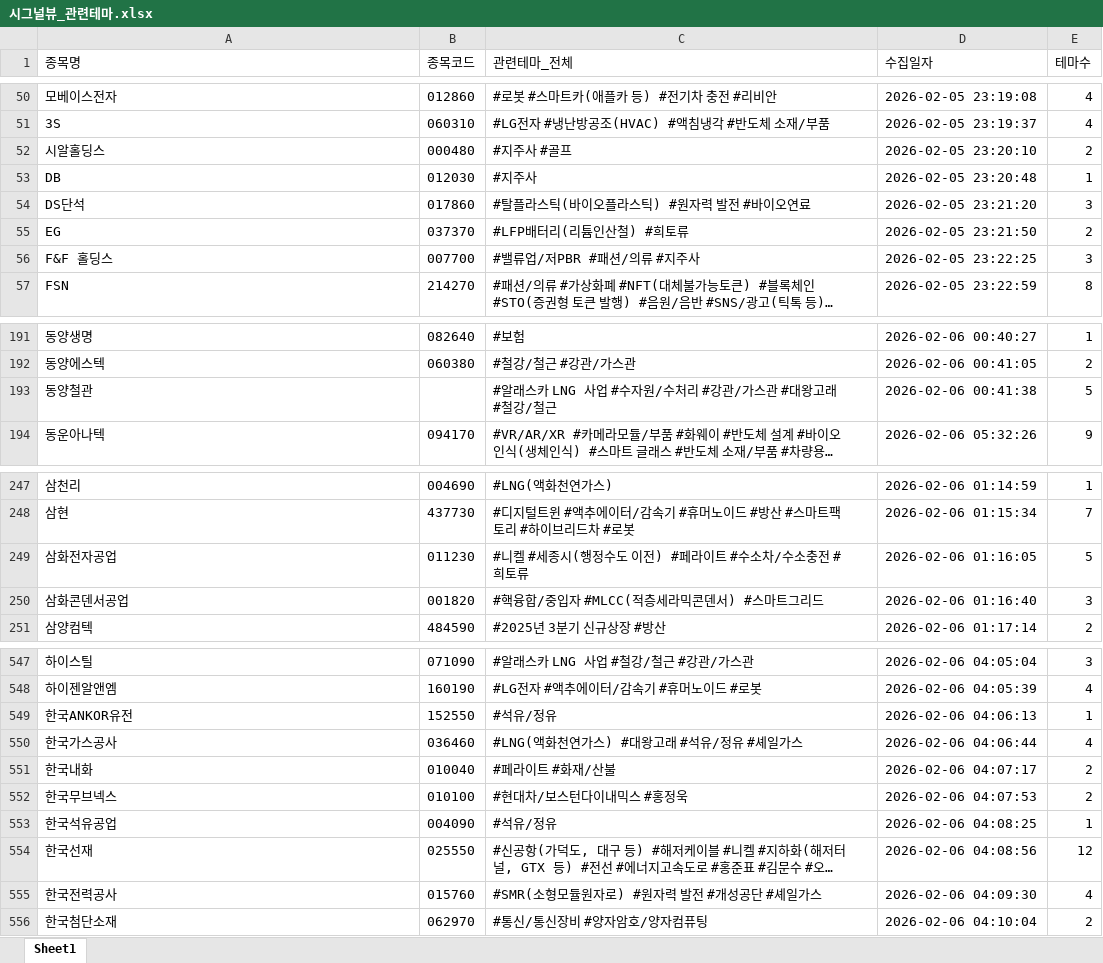
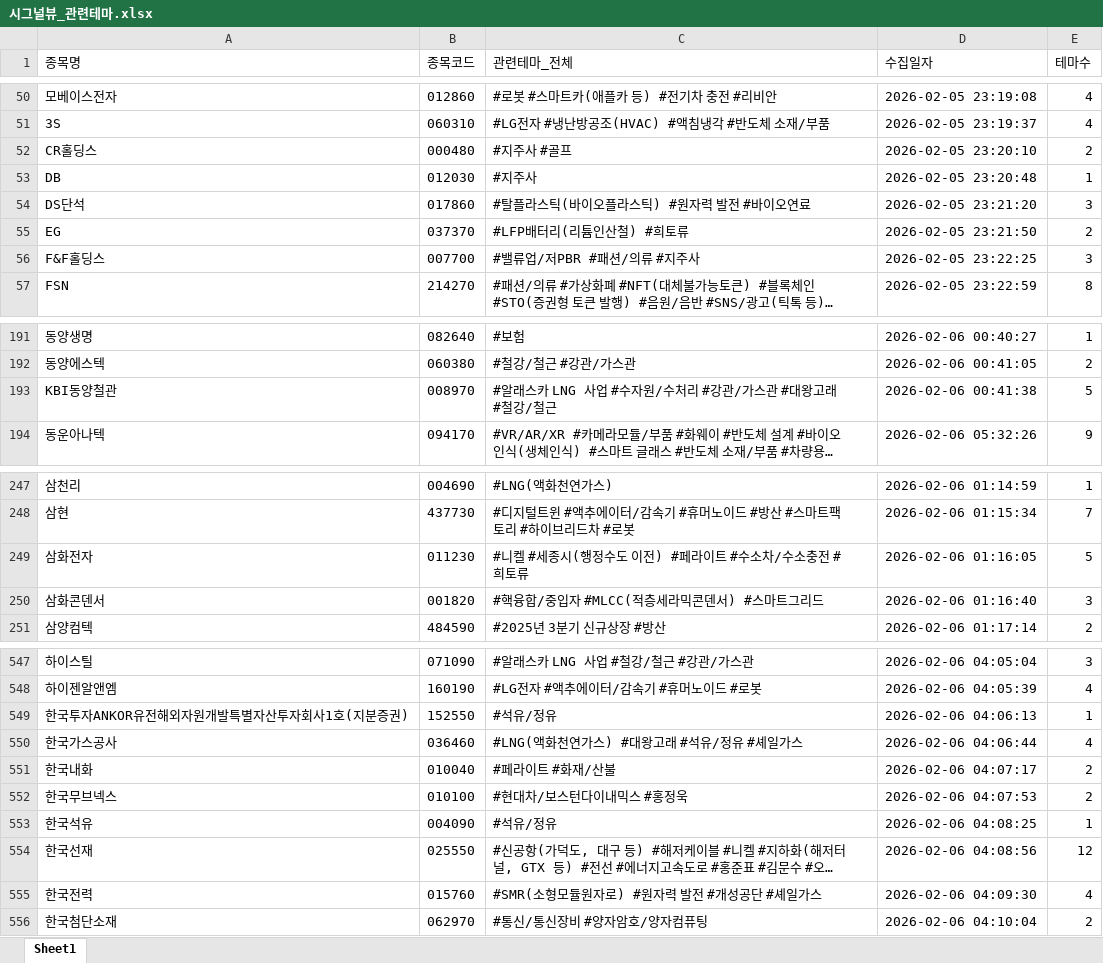
Before and after one commit to office4867-boop/Sang1000-bot, an Excel workbook: 시그널뷰_관련테마.xlsx, sheet Sheet1, drawn as a sheet; only a part is shown, gaps mark what is left out; long unchanged cells end in …; values as stored, in another font and other column widths than the file's, no borders; the diff covers the shown part only; the diff names each change by its address in the sheet, - before the commit and + after, or states it on an @@ line.

```diff
--- a/시그널뷰_관련테마.xlsx (sheet Sheet1)
+++ b/시그널뷰_관련테마.xlsx (sheet Sheet1)
-A52 (종목명): 시알홀딩스
+A52 (종목명): CR홀딩스
-A56 (종목명): F&F 홀딩스
+A56 (종목명): F&F홀딩스
-A193 (종목명): 동양철관
+A193 (종목명): KBI동양철관
-B193 (종목코드): (empty)
+B193 (종목코드): 008970
-A249 (종목명): 삼화전자공업
+A249 (종목명): 삼화전자
-A250 (종목명): 삼화콘덴서공업
+A250 (종목명): 삼화콘덴서
-A549 (종목명): 한국ANKOR유전
+A549 (종목명): 한국투자ANKOR유전해외자원개발특별자산투자회사1호(지분증권)
-A553 (종목명): 한국석유공업
+A553 (종목명): 한국석유
-A555 (종목명): 한국전력공사
+A555 (종목명): 한국전력
```
Also changed, not shown: 12 edited cells elsewhere in this sheet, 시그널뷰_기업개요.xlsx, 시그널뷰_테마별 기업개요.xlsx, 3 other files.
